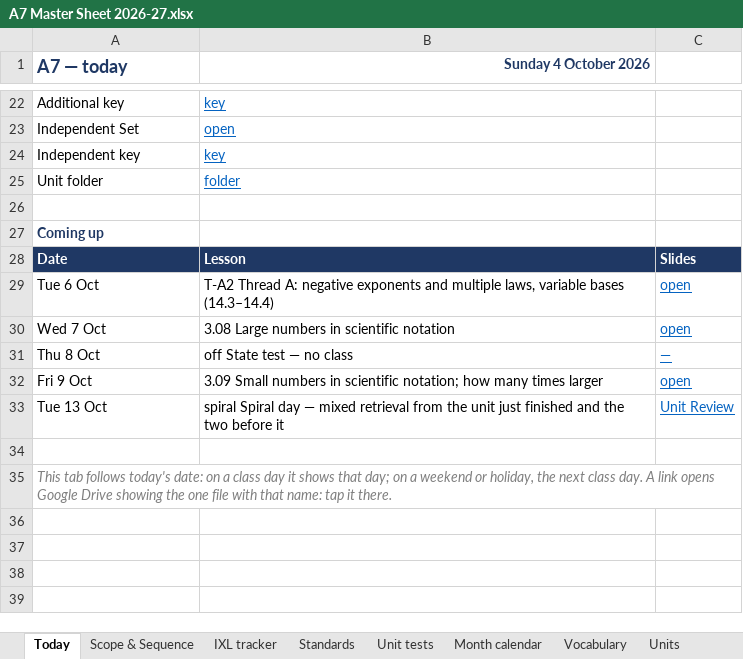
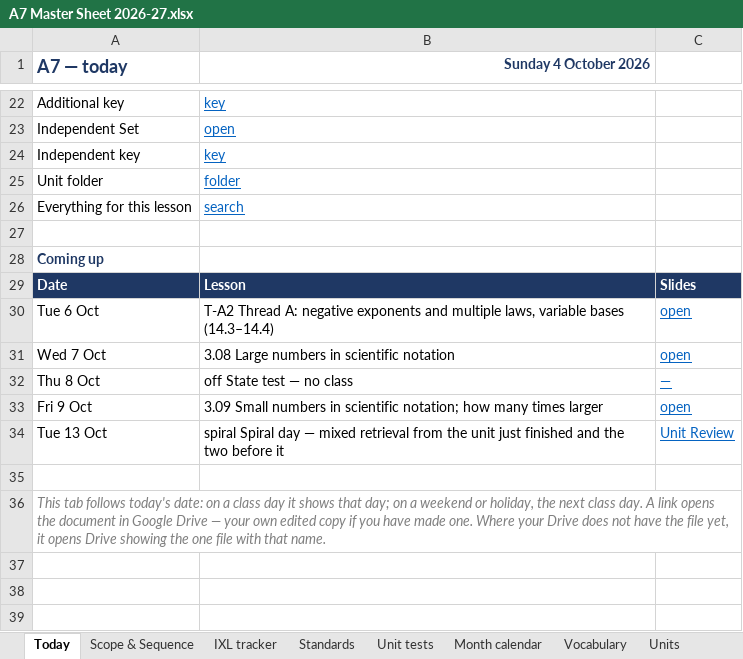
Before and after one commit to croix18/croix18-windy-hill-a7, an Excel workbook: a7/reference/A7 Master Sheet 2026-27.xlsx, sheet Today, drawn as a sheet; only a part is shown, gaps mark what is left out; the shorter side is filled out with more unchanged rows; values as stored, in another font and other column widths than the file's, no borders; addresses are those after the commit; the diff names each change by its address in the sheet, - before the commit and + after, or states it on an @@ line.

```diff
--- a/a7/reference/A7 Master Sheet 2026-27.xlsx (sheet Today)
+++ b/a7/reference/A7 Master Sheet 2026-27.xlsx (sheet Today)
+row 26: Everything for this lesson | search
-A36 (A7 — today): …link opens Google Drive showing the one file with that name: tap it there.
+A36 (A7 — today): …link opens the document in Google Drive — your own edited copy if you have made one. Where your Drive does not have the file yet, it opens Drive showing the one file with that name.
+row 37: (empty)
```
Also changed, not shown: sheet Units, sheet About, sheet Scope & Sequence, formulas that keep their value, 4 other files.
